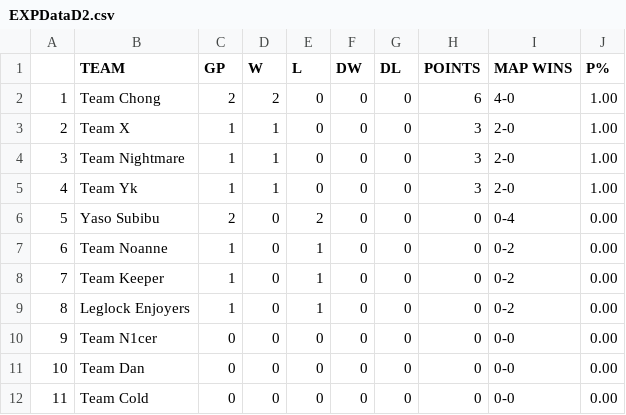
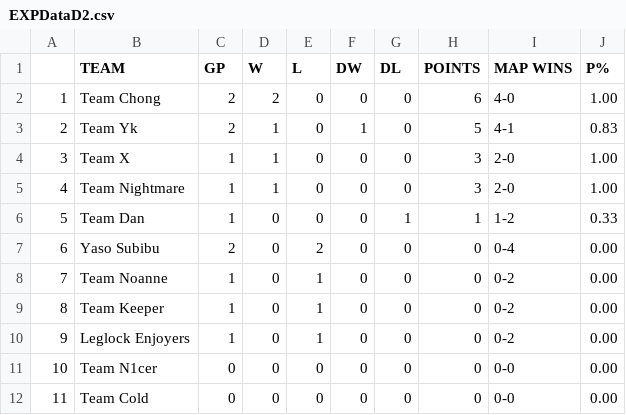
Before and after one commit to Aryss/aryss.github.io, a CSV file: ascup_fall2024/EXPDataD2.csv, drawn as a sheet.

```diff
--- a/ascup_fall2024/EXPDataD2.csv
+++ b/ascup_fall2024/EXPDataD2.csv
@@ -2,11 +2,11 @@
 1,Team Chong,2,2,0,0,0,6,4-0,1.00
-2,Team X,1,1,0,0,0,3,2-0,1.00
-3,Team Nightmare,1,1,0,0,0,3,2-0,1.00
-4,Team Yk,1,1,0,0,0,3,2-0,1.00
-5,Yaso Subibu,2,0,2,0,0,0,0-4,0.00
-6,Team Noanne,1,0,1,0,0,0,0-2,0.00
-7,Team Keeper,1,0,1,0,0,0,0-2,0.00
-8,Leglock Enjoyers,1,0,1,0,0,0,0-2,0.00
-9,Team N1cer,0,0,0,0,0,0,0-0,0.00
-10,Team Dan,0,0,0,0,0,0,0-0,0.00
+2,Team Yk,2,1,0,1,0,5,4-1,0.83
+3,Team X,1,1,0,0,0,3,2-0,1.00
+4,Team Nightmare,1,1,0,0,0,3,2-0,1.00
+5,Team Dan,1,0,0,0,1,1,1-2,0.33
+6,Yaso Subibu,2,0,2,0,0,0,0-4,0.00
+7,Team Noanne,1,0,1,0,0,0,0-2,0.00
+8,Team Keeper,1,0,1,0,0,0,0-2,0.00
+9,Leglock Enjoyers,1,0,1,0,0,0,0-2,0.00
+10,Team N1cer,0,0,0,0,0,0,0-0,0.00
 11,Team Cold,0,0,0,0,0,0,0-0,0.00
```
Also changed, not shown: ascup_fall2024/EXPDataD1.csv, 4 other files.
